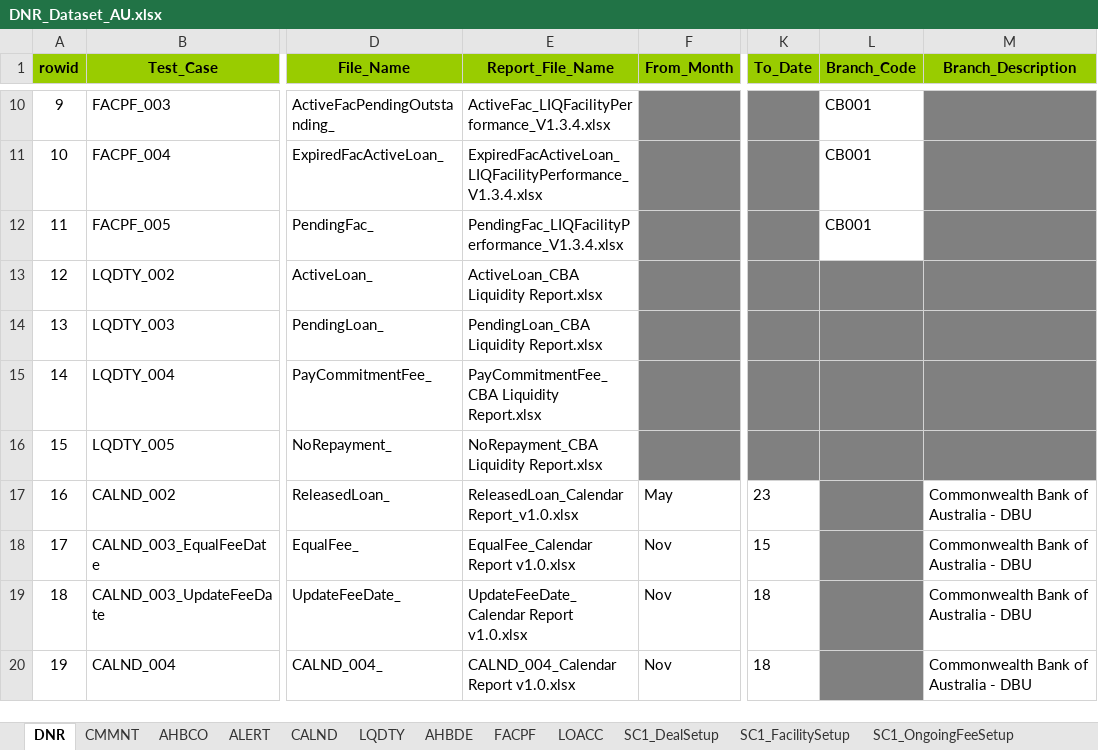
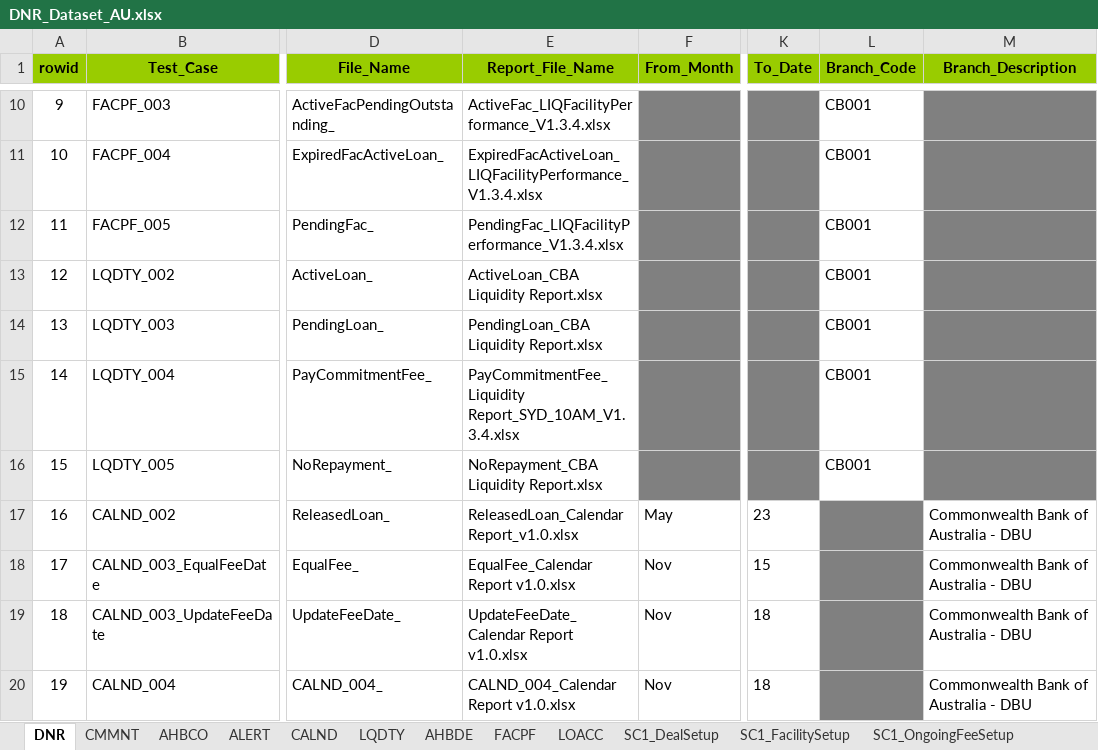
Before and after one commit to shirleenhong/automation-loan-application-cba, an Excel workbook: DataSet/Integration_DataSet/Extracts/DNR/DNR_Dataset_AU.xlsx, sheet DNR, drawn as a sheet; only a part is shown, gaps mark what is left out; values as stored, in another font and other column widths than the file's, no borders; the diff names each change by its address in the sheet, - before the commit and + after, or states it on an @@ line.

Commit message:
GDE-7995
- initial commit

```diff
--- a/DataSet/Integration_DataSet/Extracts/DNR/DNR_Dataset_AU.xlsx (sheet DNR)
+++ b/DataSet/Integration_DataSet/Extracts/DNR/DNR_Dataset_AU.xlsx (sheet DNR)
-L13:L16 (Branch_Code): (empty)
+L13:L16 (Branch_Code): CB001
-L13:L16 fill: #808080
+L13:L16 fill: none
-E15 (Report_File_Name): PayCommitmentFee_CBA Liquidity Report.xlsx
+E15 (Report_File_Name): PayCommitmentFee_Liquidity Report_SYD_10AM_V1.3.4.xlsx
```
Also changed, not shown: sheet LQDTY, 6 other files.
